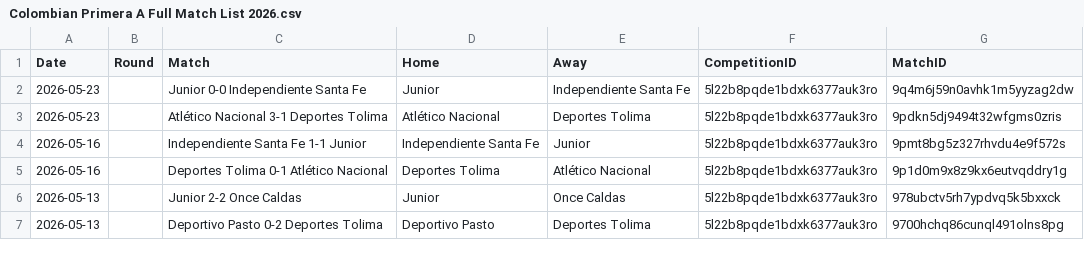
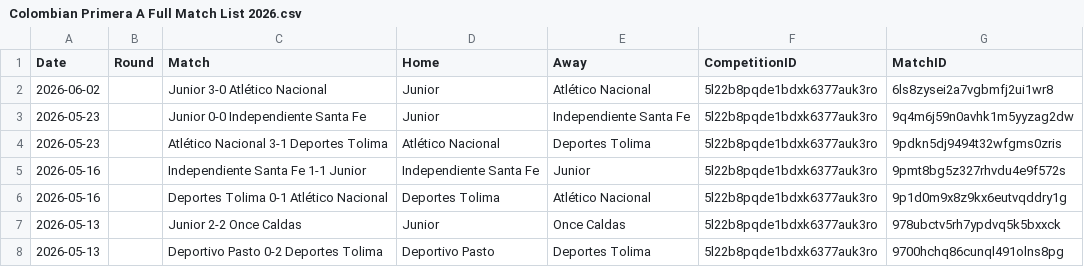
Before and after one commit to Nkkoukos/Post_Match_App, a CSV file: League_Files/Colombian Primera A Full Match List 2026.csv, drawn as a sheet; only a part is shown.

```diff
--- a/League_Files/Colombian Primera A Full Match List 2026.csv
+++ b/League_Files/Colombian Primera A Full Match List 2026.csv
@@ -1,2 +1,3 @@
 Date,Round,Match,Home,Away,CompetitionID,MatchID
+2026-06-02,,Junior 3-0 Atlético Nacional,Junior,Atlético Nacional,5l22b8pqde1bdxk6377auk3ro,6ls8zysei2a7vgbmfj2ui1wr8
 2026-05-23,,Junior 0-0 Independiente Santa Fe,Junior,Independiente Santa Fe,5l22b8pqde1bdxk6377auk3ro,9q4m6j59n0avhk1m5yyzag2dw
```
Also changed, not shown: PostMatchLeagues.csv, Stat_Files/Colombian Primera A 2026.csv, 1 other file.
